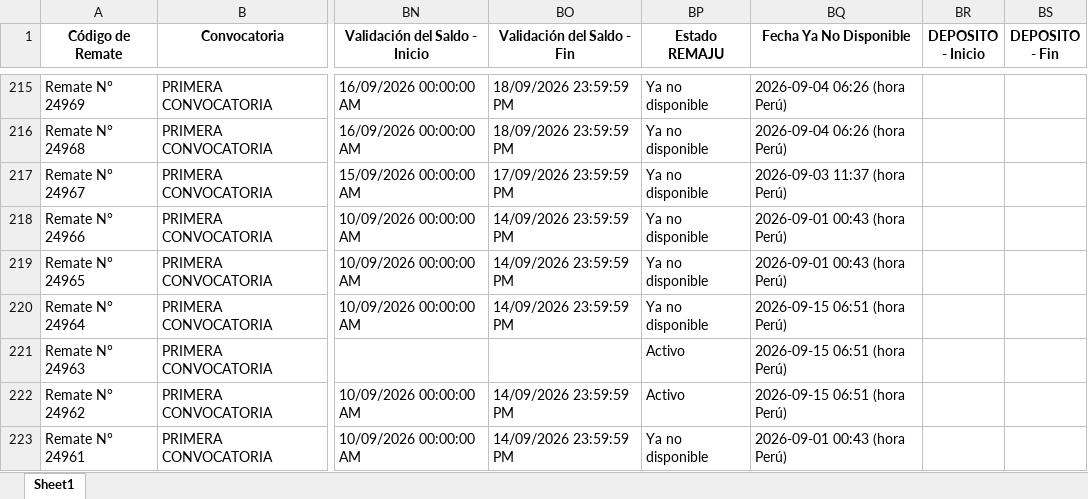
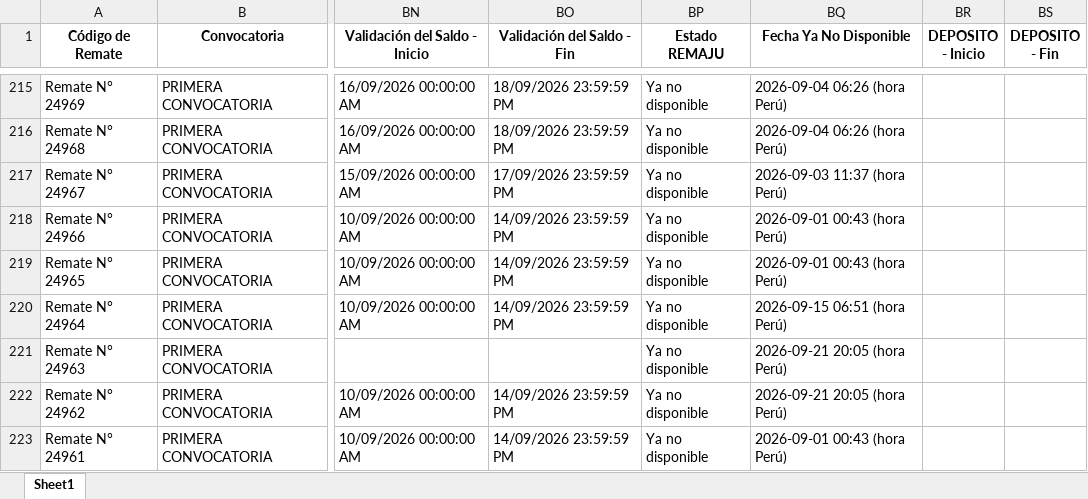
Before and after one commit to vitaliaventures/remaju-bloomberg, an Excel workbook: Bloomberg_Remates_ULTIMO.xlsx, sheet Sheet1, drawn as a sheet; only a part is shown, gaps mark what is left out; values as stored, in another font and other column widths than the file's, no borders; the diff covers the shown part only; the diff names each change by its address in the sheet, - before the commit and + after, or states it on an @@ line.

```diff
--- a/Bloomberg_Remates_ULTIMO.xlsx (sheet Sheet1)
+++ b/Bloomberg_Remates_ULTIMO.xlsx (sheet Sheet1)
-BP221:BP222 (Estado REMAJU): Activo
+BP221:BP222 (Estado REMAJU): Ya no disponible
-BQ221:BQ222 (Fecha Ya No Disponible): 2026-09-15 06:51 (hora Perú)
+BQ221:BQ222 (Fecha Ya No Disponible): 2026-09-21 20:05 (hora Perú)
```
Also changed, not shown: 3 added rows and 9 edited cells elsewhere in this sheet, 2 other files.
